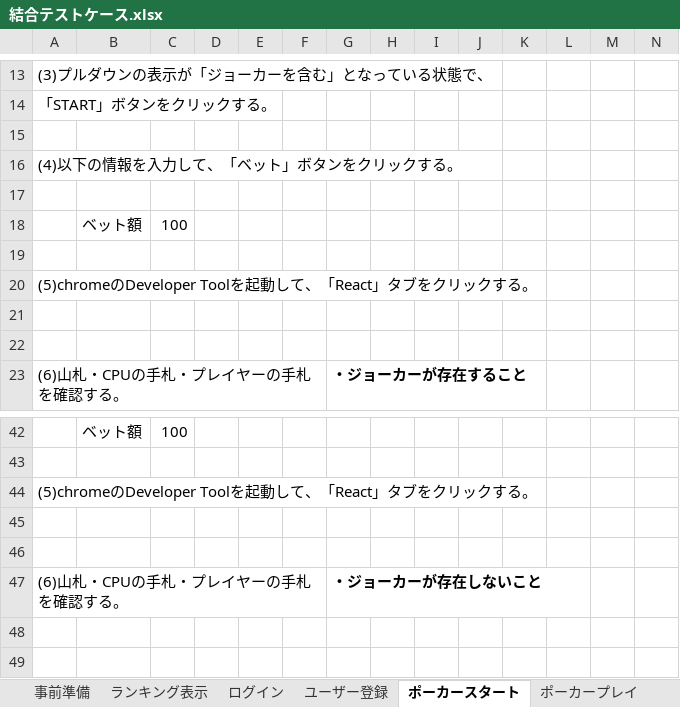
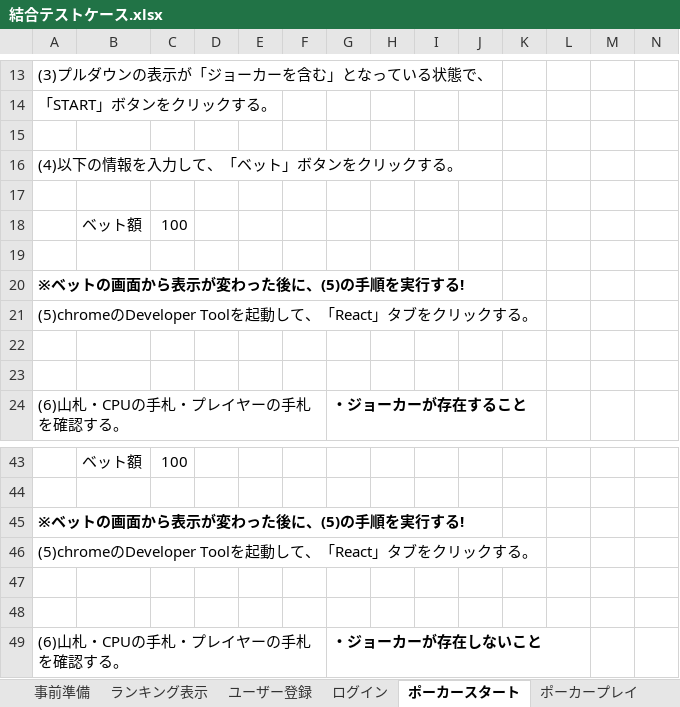
Before and after one commit to CSTSCSTS/UserAp, an Excel workbook: docs/結合テスト/結合テストケース.xlsx, sheet ポーカースタート, drawn as a sheet; only a part is shown, gaps mark what is left out; values as stored, in another font and other column widths than the file's, no borders; rows hold the shown columns only; the diff names each change by its address in the sheet, - before the commit and + after, or states it on an @@ line.

```diff
--- a/docs/結合テスト/結合テストケース.xlsx (sheet ポーカースタート)
+++ b/docs/結合テスト/結合テストケース.xlsx (sheet ポーカースタート)
@@ sheet tab order changed: 事前準備 | ランキング表示 | ユーザー登録 | ログイン | ポーカースタート | ポーカープレイ @@
+row 20: ※ベットの画面から表示が変わった後に、(5)の手順を実行する!
+row 45: ※ベットの画面から表示が変わった後に、(5)の手順を実行する!
```
Also changed, not shown: sheet 事前準備, sheet ランキング表示, sheet ログイン, sheet テストケース(2月21日時点).
